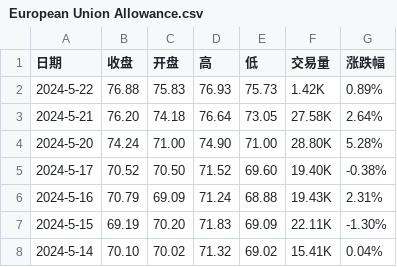
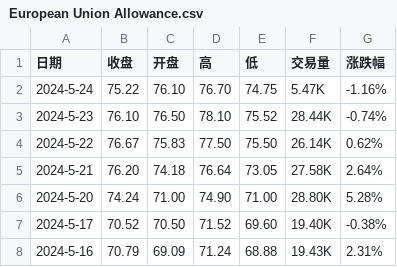
Before and after one commit to huanhuanbass/EUA, a CSV file: European Union Allowance.csv, drawn as a sheet; only a part is shown; the shorter side is filled out with more unchanged rows.

```diff
--- a/European Union Allowance.csv
+++ b/European Union Allowance.csv
@@ -1,3 +1,5 @@
 "日期","收盘","开盘","高","低","交易量","涨跌幅"
-"2024-5-22","76.88","75.83","76.93","75.73","1.42K","0.89%"
+"2024-5-24","75.22","76.10","76.70","74.75","5.47K","-1.16%"
+"2024-5-23","76.10","76.50","78.10","75.52","28.44K","-0.74%"
+"2024-5-22","76.67","75.83","77.50","75.50","26.14K","0.62%"
 "2024-5-21","76.20","74.18","76.64","73.05","27.58K","2.64%"
```
Also changed, not shown: Historical data - EUA Price.csv.
